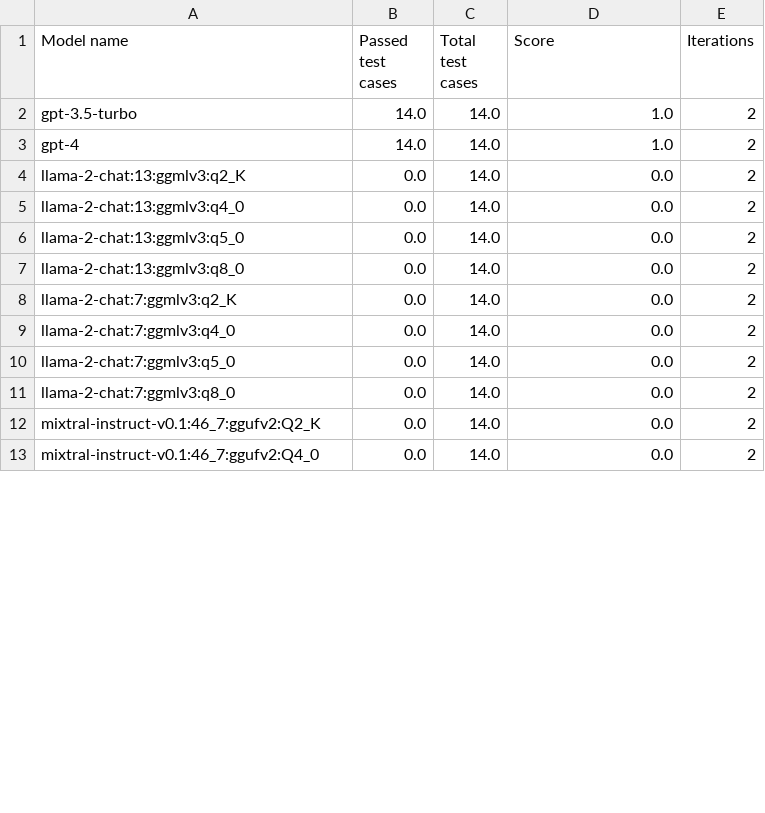
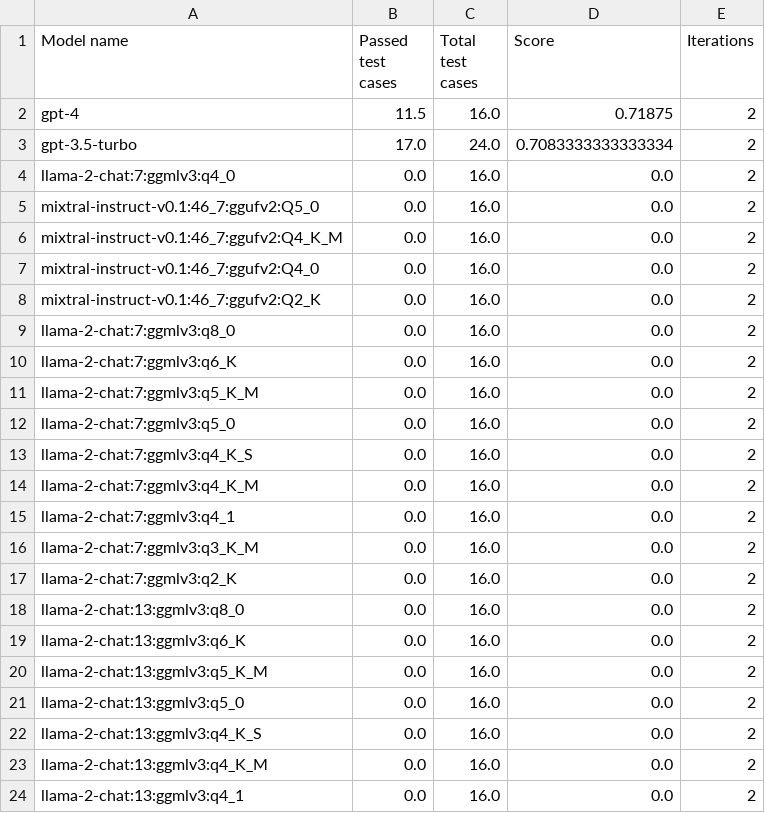
Before and after one commit to biocypher/biochatter, a CSV file: benchmark/results/preprocessed_for_frontend/end_to_end_query_generation.csv, drawn as a sheet; only a part is shown; the diff covers the shown part only.

```diff
--- a/benchmark/results/preprocessed_for_frontend/end_to_end_query_generation.csv
+++ b/benchmark/results/preprocessed_for_frontend/end_to_end_query_generation.csv
@@ -1,13 +1,24 @@
 Model name,Passed test cases,Total test cases,Score,Iterations
-gpt-3.5-turbo,14.0,14.0,1.0,2
-gpt-4,14.0,14.0,1.0,2
-llama-2-chat:13:ggmlv3:q2_K,0.0,14.0,0.0,2
-llama-2-chat:13:ggmlv3:q4_0,0.0,14.0,0.0,2
-llama-2-chat:13:ggmlv3:q5_0,0.0,14.0,0.0,2
-llama-2-chat:13:ggmlv3:q8_0,0.0,14.0,0.0,2
-llama-2-chat:7:ggmlv3:q2_K,0.0,14.0,0.0,2
-llama-2-chat:7:ggmlv3:q4_0,0.0,14.0,0.0,2
-llama-2-chat:7:ggmlv3:q5_0,0.0,14.0,0.0,2
-llama-2-chat:7:ggmlv3:q8_0,0.0,14.0,0.0,2
-mixtral-instruct-v0.1:46_7:ggufv2:Q2_K,0.0,14.0,0.0,2
-mixtral-instruct-v0.1:46_7:ggufv2:Q4_0,0.0,14.0,0.0,2
+gpt-4,11.5,16.0,0.71875,2
+gpt-3.5-turbo,17.0,24.0,0.7083333333333334,2
+llama-2-chat:7:ggmlv3:q4_0,0.0,16.0,0.0,2
+mixtral-instruct-v0.1:46_7:ggufv2:Q5_0,0.0,16.0,0.0,2
+mixtral-instruct-v0.1:46_7:ggufv2:Q4_K_M,0.0,16.0,0.0,2
+mixtral-instruct-v0.1:46_7:ggufv2:Q4_0,0.0,16.0,0.0,2
+mixtral-instruct-v0.1:46_7:ggufv2:Q2_K,0.0,16.0,0.0,2
+llama-2-chat:7:ggmlv3:q8_0,0.0,16.0,0.0,2
+llama-2-chat:7:ggmlv3:q6_K,0.0,16.0,0.0,2
+llama-2-chat:7:ggmlv3:q5_K_M,0.0,16.0,0.0,2
+llama-2-chat:7:ggmlv3:q5_0,0.0,16.0,0.0,2
+llama-2-chat:7:ggmlv3:q4_K_S,0.0,16.0,0.0,2
+llama-2-chat:7:ggmlv3:q4_K_M,0.0,16.0,0.0,2
+llama-2-chat:7:ggmlv3:q4_1,0.0,16.0,0.0,2
+llama-2-chat:7:ggmlv3:q3_K_M,0.0,16.0,0.0,2
+llama-2-chat:7:ggmlv3:q2_K,0.0,16.0,0.0,2
+llama-2-chat:13:ggmlv3:q8_0,0.0,16.0,0.0,2
+llama-2-chat:13:ggmlv3:q6_K,0.0,16.0,0.0,2
+llama-2-chat:13:ggmlv3:q5_K_M,0.0,16.0,0.0,2
+llama-2-chat:13:ggmlv3:q5_0,0.0,16.0,0.0,2
+llama-2-chat:13:ggmlv3:q4_K_S,0.0,16.0,0.0,2
+llama-2-chat:13:ggmlv3:q4_K_M,0.0,16.0,0.0,2
+llama-2-chat:13:ggmlv3:q4_1,0.0,16.0,0.0,2
```
Also changed, not shown: 2 added rows and 3 edited cells elsewhere in this file, benchmark/results/preprocessed_for_frontend/entity_selection.csv, benchmark/results/preprocessed_for_frontend/explicit_relevance_of_single_fragments.csv, 15 other files.
